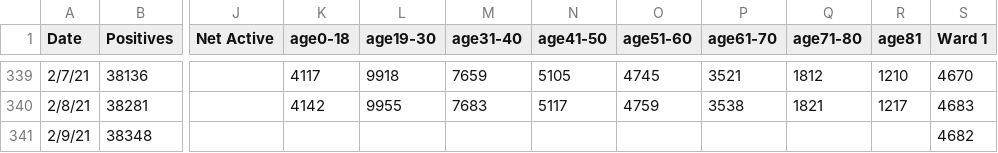
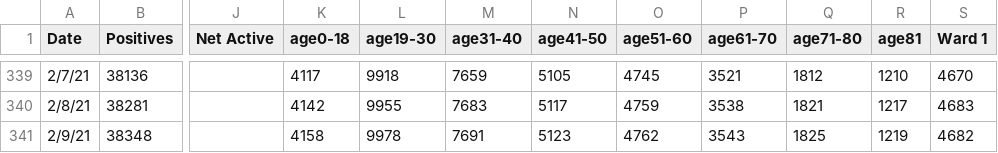
Before and after one commit to rstahlin/rstahlin.github.io, a CSV file: data.csv, drawn as a sheet; only a part is shown, gaps mark what is left out; the diff names each change by its address in the sheet, - before the commit and + after, or states it on an @@ line.

Commit message:
new data 20210209 pt 2

```diff
--- a/data.csv
+++ b/data.csv
-K341 (age0-18): (empty)
+K341 (age0-18): 4158
-L341 (age19-30): (empty)
+L341 (age19-30): 9978
-M341 (age31-40): (empty)
+M341 (age31-40): 7691
-N341 (age41-50): (empty)
+N341 (age41-50): 5123
-O341 (age51-60): (empty)
+O341 (age51-60): 4762
-P341 (age61-70): (empty)
+P341 (age61-70): 3543
-Q341 (age71-80): (empty)
+Q341 (age71-80): 1825
-R341 (age81): (empty)
+R341 (age81): 1219
```
Also changed, not shown: school_cases.csv, 40 other files.
